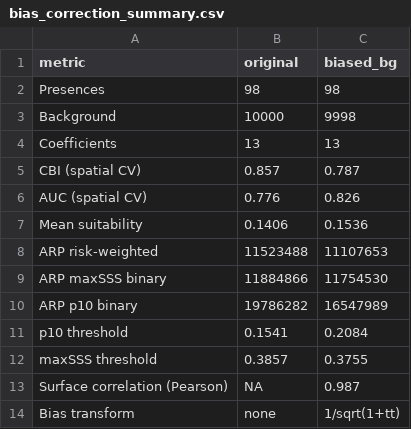
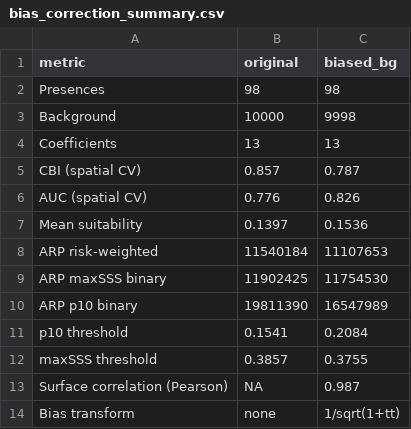
Before and after one commit to betsynaymon/sudan-vl-enm, a CSV file: outputs/tables/bias_correction_summary.csv, drawn as a sheet.

```diff
--- a/outputs/tables/bias_correction_summary.csv
+++ b/outputs/tables/bias_correction_summary.csv
@@ -6,6 +6,6 @@
 "AUC (spatial CV)","0.776","0.826"
-"Mean suitability","0.1406","0.1536"
-"ARP risk-weighted","11523488","11107653"
-"ARP maxSSS binary","11884866","11754530"
-"ARP p10 binary","19786282","16547989"
+"Mean suitability","0.1397","0.1536"
+"ARP risk-weighted","11540184","11107653"
+"ARP maxSSS binary","11902425","11754530"
+"ARP p10 binary","19811390","16547989"
 "p10 threshold","0.1541","0.2084"
```
Also changed, not shown: outputs/tables/arp_by_state.csv, outputs/tables/arp_by_state_bias_comparison.csv, 25 other files.
